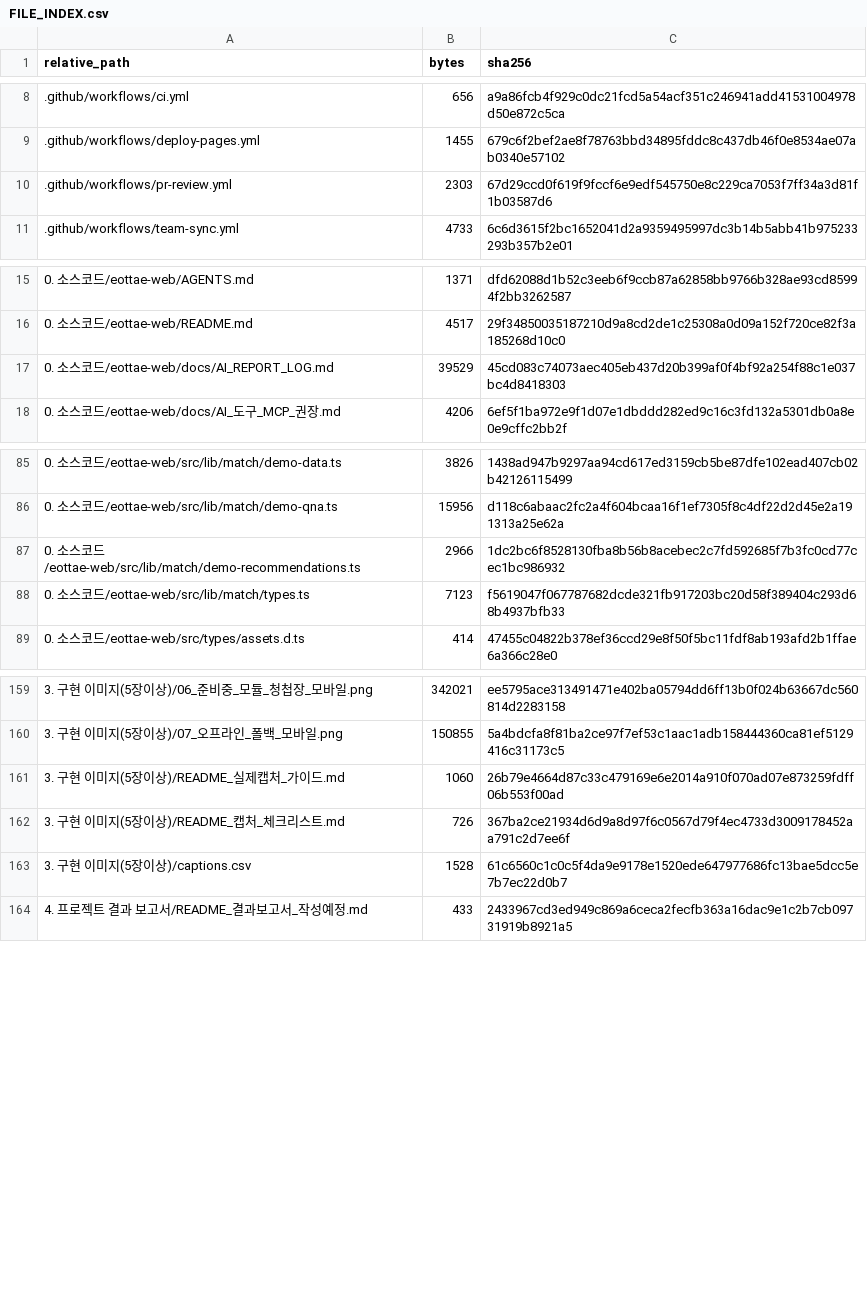
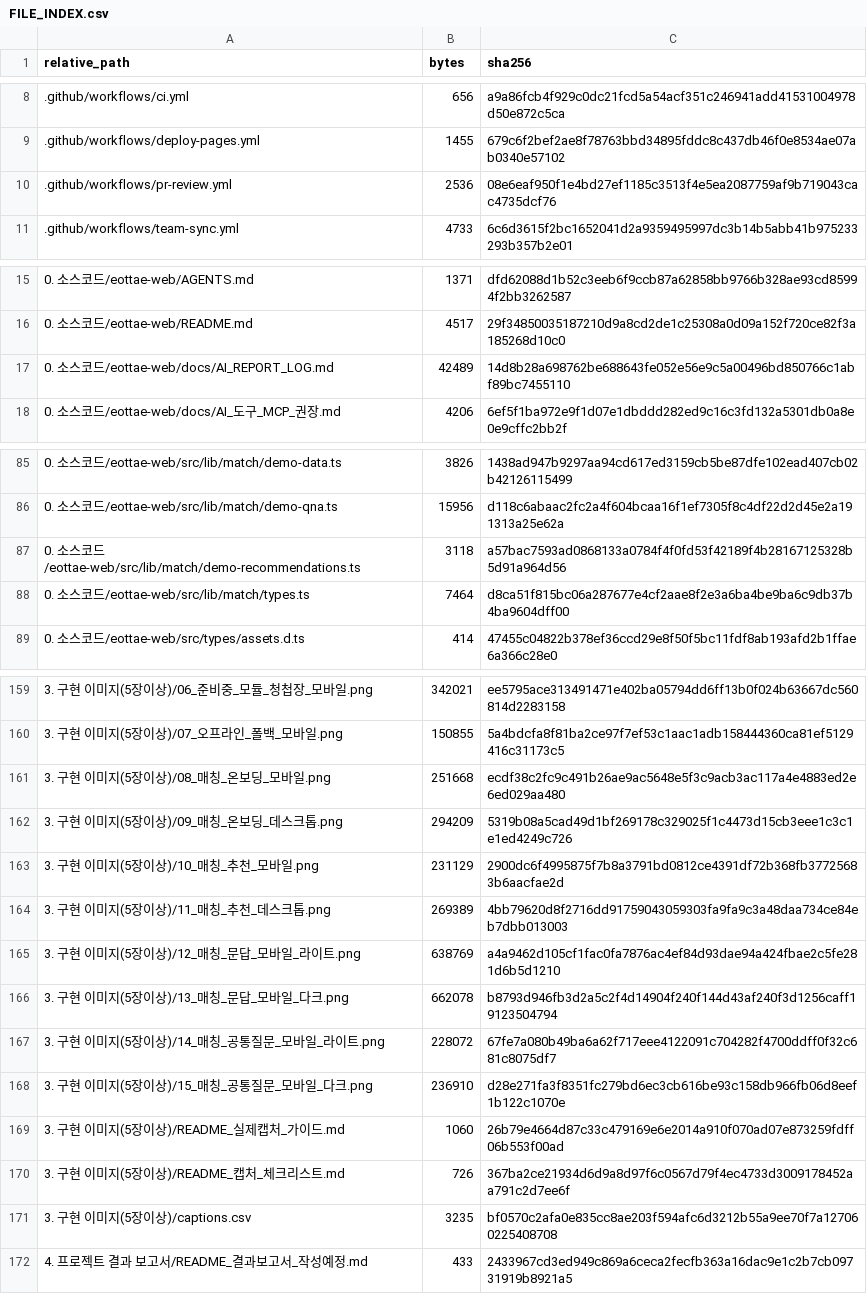
Before and after one commit to sterran123/eottae, a CSV file: FILE_INDEX.csv, drawn as a sheet; only a part is shown, gaps mark what is left out; the diff covers the shown part only.

```diff
--- a/FILE_INDEX.csv
+++ b/FILE_INDEX.csv
@@ -9,3 +9,3 @@
 .github/workflows/deploy-pages.yml,1455,679c6f2bef2ae8f78763bbd34895fddc8c437db46f0e8534ae07ab0340e57102
-.github/workflows/pr-review.yml,2303,67d29ccd0f619f9fccf6e9edf545750e8c229ca7053f7ff34a3d81f1b03587d6
+.github/workflows/pr-review.yml,2536,08e6eaf950f1e4bd27ef1185c3513f4e5ea2087759af9b719043cac4735dcf76
 .github/workflows/team-sync.yml,4733,6c6d3615f2bc1652041d2a9359495997dc3b14b5abb41b975233293b357b2e01
@@ -16,3 +16,3 @@
 0. 소스코드/eottae-web/README.md,4517,29f34850035187210d9a8cd2de1c25308a0d09a152f720ce82f3a185268d10c0
-0. 소스코드/eottae-web/docs/AI_REPORT_LOG.md,39529,45cd083c74073aec405eb437d20b399af0f4bf92a254f88c1e037bc4d8418303
+0. 소스코드/eottae-web/docs/AI_REPORT_LOG.md,42489,14d8b28a698762be688643fe052e56e9c5a00496bd850766c1abf89bc7455110
 0. 소스코드/eottae-web/docs/AI_도구_MCP_권장.md,4206,6ef5f1ba972e9f1d07e1dbddd282ed9c16c3fd132a5301db0a8e0e9cffc2bb2f
@@ -86,4 +86,4 @@
 0. 소스코드/eottae-web/src/lib/match/demo-qna.ts,15956,d118c6abaac2fc2a4f604bcaa16f1ef7305f8c4df22d2d45e2a191313a25e62a
-0. 소스코드/eottae-web/src/lib/match/demo-recommendations.ts,2966,1dc2bc6f8528130fba8b56b8acebec2c7fd592685f7b3fc0cd77cec1bc986932
-0. 소스코드/eottae-web/src/lib/match/types.ts,7123,f5619047f067787682dcde321fb917203bc20d58f389404c293d68b4937bfb33
+0. 소스코드/eottae-web/src/lib/match/demo-recommendations.ts,3118,a57bac7593ad0868133a0784f4f0fd53f42189f4b28167125328b5d91a964d56
+0. 소스코드/eottae-web/src/lib/match/types.ts,7464,d8ca51f815bc06a287677e4cf2aae8f2e3a6ba4be9ba6c9db37b4ba9604dff00
 0. 소스코드/eottae-web/src/types/assets.d.ts,414,47455c04822b378ef36ccd29e8f50f5bc11fdf8ab193afd2b1ffae6a366c28e0
@@ -160,5 +160,13 @@
 3. 구현 이미지(5장이상)/07_오프라인_폴백_모바일.png,150855,5a4bdcfa8f81ba2ce97f7ef53c1aac1adb158444360ca81ef5129416c31173c5
+3. 구현 이미지(5장이상)/08_매칭_온보딩_모바일.png,251668,ecdf38c2fc9c491b26ae9ac5648e5f3c9acb3ac117a4e4883ed2e6ed029aa480
+3. 구현 이미지(5장이상)/09_매칭_온보딩_데스크톱.png,294209,5319b08a5cad49d1bf269178c329025f1c4473d15cb3eee1c3c1e1ed4249c726
+3. 구현 이미지(5장이상)/10_매칭_추천_모바일.png,231129,2900dc6f4995875f7b8a3791bd0812ce4391df72b368fb37725683b6aacfae2d
+3. 구현 이미지(5장이상)/11_매칭_추천_데스크톱.png,269389,4bb79620d8f2716dd91759043059303fa9fa9c3a48daa734ce84eb7dbb013003
+3. 구현 이미지(5장이상)/12_매칭_문답_모바일_라이트.png,638769,a4a9462d105cf1fac0fa7876ac4ef84d93dae94a424fbae2c5fe281d6b5d1210
+3. 구현 이미지(5장이상)/13_매칭_문답_모바일_다크.png,662078,b8793d946fb3d2a5c2f4d14904f240f144d43af240f3d1256caff19123504794
+3. 구현 이미지(5장이상)/14_매칭_공통질문_모바일_라이트.png,228072,67fe7a080b49ba6a62f717eee4122091c704282f4700ddff0f32c681c8075df7
+3. 구현 이미지(5장이상)/15_매칭_공통질문_모바일_다크.png,236910,d28e271fa3f8351fc279bd6ec3cb616be93c158db966fb06d8eef1b122c1070e
 3. 구현 이미지(5장이상)/README_실제캡처_가이드.md,1060,26b79e4664d87c33c479169e6e2014a910f070ad07e873259fdff06b553f00ad
 3. 구현 이미지(5장이상)/README_캡처_체크리스트.md,726,367ba2ce21934d6d9a8d97f6c0567d79f4ec4733d3009178452aa791c2d7ee6f
-3. 구현 이미지(5장이상)/captions.csv,1528,61c6560c1c0c5f4da9e9178e1520ede647977686fc13bae5dcc5e7b7ec22d0b7
+3. 구현 이미지(5장이상)/captions.csv,3235,bf0570c2afa0e835cc8ae203f594afc6d3212b55a9ee70f7a127060225408708
 4. 프로젝트 결과 보고서/README_결과보고서_작성예정.md,433,2433967cd3ed949c869a6ceca2fecfb363a16dac9e1c2b7cb09731919b8921a5
```
Also changed, not shown: 2 edited cells elsewhere in this file, 1 other file.
